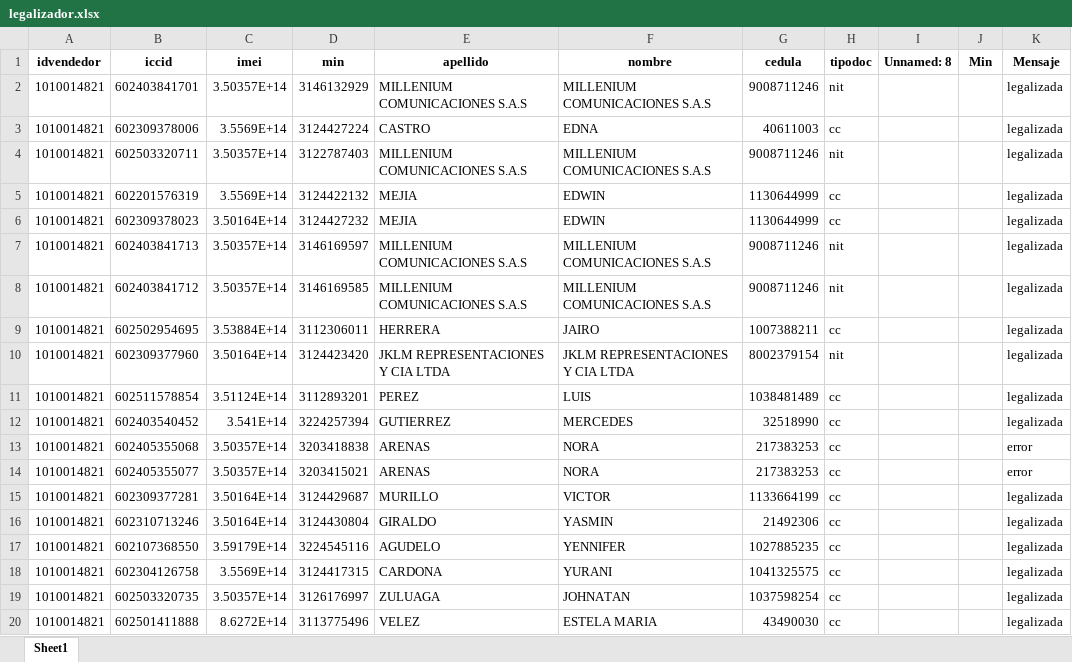
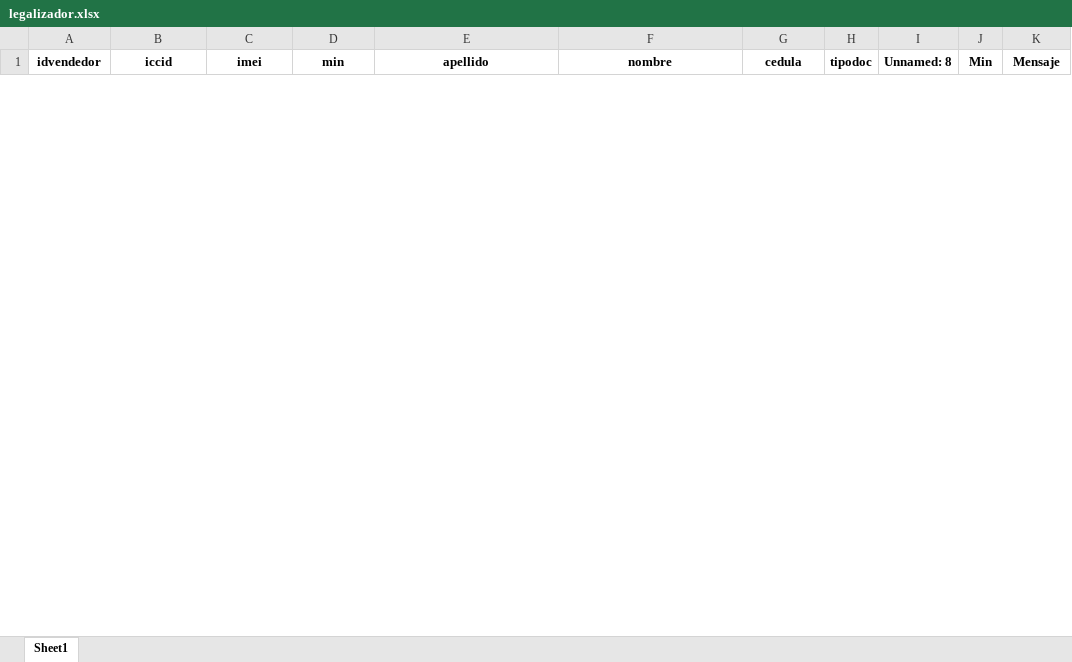
Before and after one commit to sebastian7584/automatizadorteam, an Excel workbook: src/legalizador/legalizador.xlsx, sheet Sheet1, drawn as a sheet; only a part is shown; values as stored, in another font and other column widths than the file's, no borders; removed rows and columns are numbered as before the commit, all else as after; the diff covers the shown part only; the diff names each change by its address in the sheet, - before the commit and + after, or states it on an @@ line.

```diff
--- a/src/legalizador/legalizador.xlsx (sheet Sheet1)
+++ b/src/legalizador/legalizador.xlsx (sheet Sheet1)
-row 2: 1010014821 | 602403841701 | 3.50357E+14 | 3146132929 | MILLENIUM COMUNICACIONES S.A.S | MILLENIUM COMUNICACIONES S.A.S | 9008711246 | nit |  |  | legalizada
-row 3: 1010014821 | 602309378006 | 3.5569E+14 | 3124427224 | CASTRO | EDNA | 40611003 | cc |  |  | legalizada
-row 4: 1010014821 | 602503320711 | 3.50357E+14 | 3122787403 | MILLENIUM COMUNICACIONES S.A.S | MILLENIUM COMUNICACIONES S.A.S | 9008711246 | nit |  |  | legalizada
-row 5: 1010014821 | 602201576319 | 3.5569E+14 | 3124422132 | MEJIA | EDWIN | 1130644999 | cc |  |  | legalizada
-row 6: 1010014821 | 602309378023 | 3.50164E+14 | 3124427232 | MEJIA | EDWIN | 1130644999 | cc |  |  | legalizada
-row 7: 1010014821 | 602403841713 | 3.50357E+14 | 3146169597 | MILLENIUM COMUNICACIONES S.A.S | MILLENIUM COMUNICACIONES S.A.S | 9008711246 | nit |  |  | legalizada
-row 8: 1010014821 | 602403841712 | 3.50357E+14 | 3146169585 | MILLENIUM COMUNICACIONES S.A.S | MILLENIUM COMUNICACIONES S.A.S | 9008711246 | nit |  |  | legalizada
-row 9: 1010014821 | 602502954695 | 3.53884E+14 | 3112306011 | HERRERA | JAIRO | 1007388211 | cc |  |  | legalizada
-row 10: 1010014821 | 602309377960 | 3.50164E+14 | 3124423420 | JKLM REPRESENTACIONES Y CIA LTDA | JKLM REPRESENTACIONES Y CIA LTDA | 8002379154 | nit |  |  | legalizada
-row 11: 1010014821 | 602511578854 | 3.51124E+14 | 3112893201 | PEREZ | LUIS | 1038481489 | cc |  |  | legalizada
-row 12: 1010014821 | 602403540452 | 3.541E+14 | 3224257394 | GUTIERREZ | MERCEDES | 32518990 | cc |  |  | legalizada
-row 13: 1010014821 | 602405355068 | 3.50357E+14 | 3203418838 | ARENAS | NORA | 217383253 | cc |  |  | error
-row 14: 1010014821 | 602405355077 | 3.50357E+14 | 3203415021 | ARENAS | NORA | 217383253 | cc |  |  | error
-row 15: 1010014821 | 602309377281 | 3.50164E+14 | 3124429687 | MURILLO | VICTOR | 1133664199 | cc |  |  | legalizada
-row 16: 1010014821 | 602310713246 | 3.50164E+14 | 3124430804 | GIRALDO | YASMIN | 21492306 | cc |  |  | legalizada
-row 17: 1010014821 | 602107368550 | 3.59179E+14 | 3224545116 | AGUDELO | YENNIFER | 1027885235 | cc |  |  | legalizada
-row 18: 1010014821 | 602304126758 | 3.5569E+14 | 3124417315 | CARDONA | YURANI | 1041325575 | cc |  |  | legalizada
-row 19: 1010014821 | 602503320735 | 3.50357E+14 | 3126176997 | ZULUAGA | JOHNATAN | 1037598254 | cc |  |  | legalizada
-row 20: 1010014821 | 602501411888 | 8.6272E+14 | 3113775496 | VELEZ | ESTELA MARIA | 43490030 | cc |  |  | legalizada
```
Also changed, not shown: 4 added rows and 23 removed rows elsewhere in this sheet, src/portas/portabilidad.xlsx, 7 other files.
